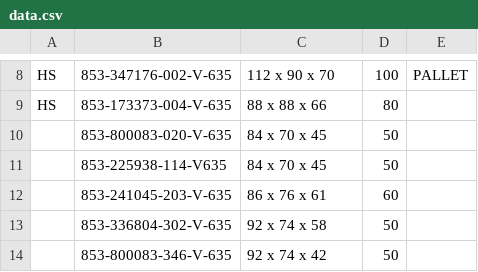
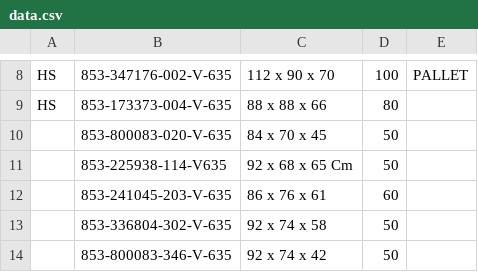
Before and after one commit to Zack9725/Shipping, a CSV file: data.csv, drawn as a sheet; only a part is shown, gaps mark what is left out.

Commit message:
Auto-update PN data 2026-08-20T23:59:18.882Z

```diff
--- a/data.csv
+++ b/data.csv
@@ -10,3 +10,3 @@ HS,853-173373-004-V-635,88 x 88 x 66 ,80,
 ,853-800083-020-V-635,84 x 70 x 45 ,50,
-,853-225938-114-V635,84 x 70 x 45 ,50,
+,853-225938-114-V635,92 x 68 x 65 Cm,50,
 ,853-241045-203-V-635,86 x 76 x 61 ,60,
```
